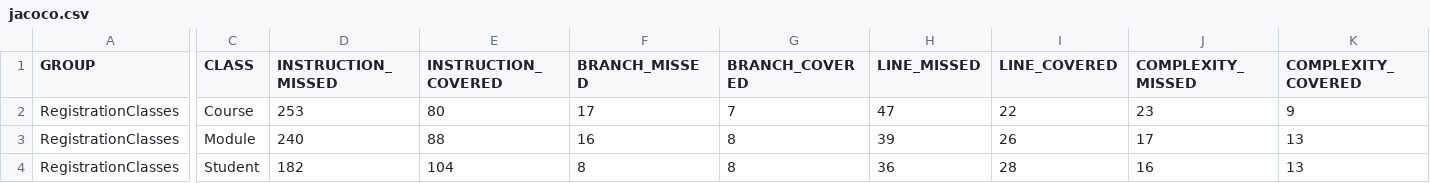
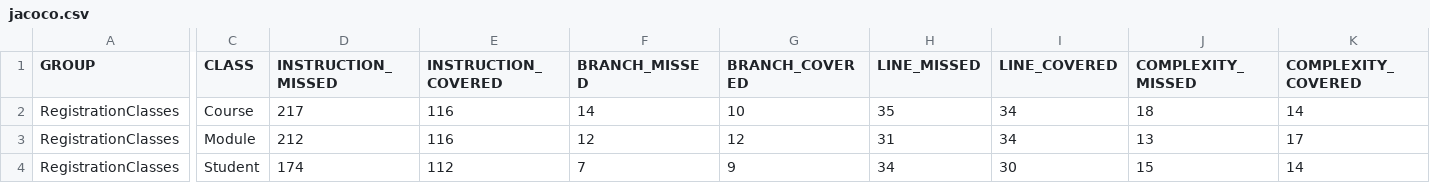
Before and after one commit to MohamedMoustafaNUIG/RegistrationClasses, a CSV file: target/site/jacoco/jacoco.csv, drawn as a sheet; only a part is shown, gaps mark what is left out; the diff covers the shown part only; the diff names each change by its address in the sheet, - before the commit and + after, or states it on an @@ line.

Commit message:
Added more tests, fixed issues with removal methods in the three classes. Will check coverage then merge with master.

```diff
--- a/target/site/jacoco/jacoco.csv
+++ b/target/site/jacoco/jacoco.csv
-D2 (INSTRUCTION_MISSED): 253
+D2 (INSTRUCTION_MISSED): 217
-E2 (INSTRUCTION_COVERED): 80
+E2 (INSTRUCTION_COVERED): 116
-F2 (BRANCH_MISSED): 17
+F2 (BRANCH_MISSED): 14
-G2 (BRANCH_COVERED): 7
+G2 (BRANCH_COVERED): 10
-H2 (LINE_MISSED): 47
+H2 (LINE_MISSED): 35
-I2 (LINE_COVERED): 22
+I2 (LINE_COVERED): 34
-J2 (COMPLEXITY_MISSED): 23
+J2 (COMPLEXITY_MISSED): 18
-K2 (COMPLEXITY_COVERED): 9
+K2 (COMPLEXITY_COVERED): 14
-D3 (INSTRUCTION_MISSED): 240
+D3 (INSTRUCTION_MISSED): 212
-E3 (INSTRUCTION_COVERED): 88
+E3 (INSTRUCTION_COVERED): 116
-F3 (BRANCH_MISSED): 16
+F3 (BRANCH_MISSED): 12
-G3 (BRANCH_COVERED): 8
+G3 (BRANCH_COVERED): 12
-H3 (LINE_MISSED): 39
+H3 (LINE_MISSED): 31
-I3 (LINE_COVERED): 26
+I3 (LINE_COVERED): 34
-J3 (COMPLEXITY_MISSED): 17
+J3 (COMPLEXITY_MISSED): 13
-K3 (COMPLEXITY_COVERED): 13
+K3 (COMPLEXITY_COVERED): 17
-D4 (INSTRUCTION_MISSED): 182
+D4 (INSTRUCTION_MISSED): 174
-E4 (INSTRUCTION_COVERED): 104
+E4 (INSTRUCTION_COVERED): 112
-F4 (BRANCH_MISSED): 8
+F4 (BRANCH_MISSED): 7
-G4 (BRANCH_COVERED): 8
+G4 (BRANCH_COVERED): 9
-H4 (LINE_MISSED): 36
+H4 (LINE_MISSED): 34
-I4 (LINE_COVERED): 28
+I4 (LINE_COVERED): 30
-J4 (COMPLEXITY_MISSED): 16
+J4 (COMPLEXITY_MISSED): 15
-K4 (COMPLEXITY_COVERED): 13
+K4 (COMPLEXITY_COVERED): 14
```
Also changed, not shown: 4 edited cells elsewhere in this file, 25 other files.
